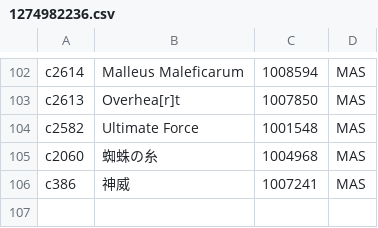
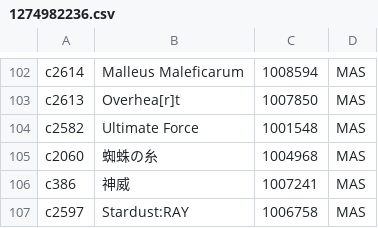
Before and after one commit to AiharaTsubaki-1230/ChunithmBot, a CSV file: module/chunithm/user/1274982236.csv, drawn as a sheet; only a part is shown, gaps mark what is left out; the diff names each change by its address in the sheet, - before the commit and + after, or states it on an @@ line.

```diff
--- a/module/chunithm/user/1274982236.csv
+++ b/module/chunithm/user/1274982236.csv
+row 107: c2597 | Stardust:RAY | 1006758 | MAS
```
Also changed, not shown: module/chunithm/user/1093596466.csv, module/chunithm/user/1684810438.csv, 17 other files.
